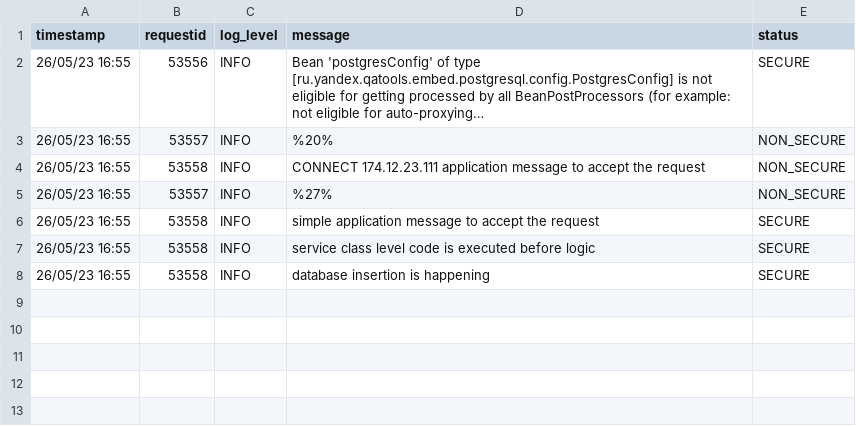
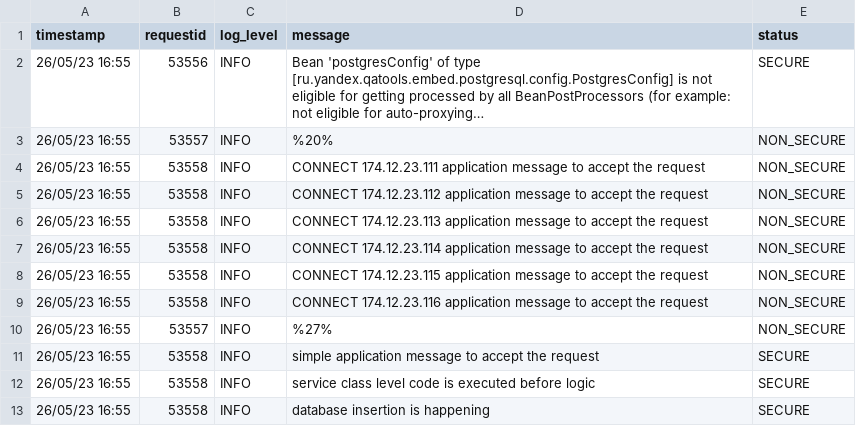
Before and after one commit to divanshu1993/security-anomalies-samples, a CSV file: security anomalies threats samples.csv, drawn as a sheet; long unchanged cells end in …; the diff names each change by its address in the sheet, - before the commit and + after, or states it on an @@ line.

Commit message:
Update security anomalies threats samples.csv

```diff
--- a/security anomalies threats samples.csv
+++ b/security anomalies threats samples.csv
+row 5: 26/05/23 16:55 | 53558 | INFO | CONNECT 174.12.23.112 application message to accept the request | NON_SECURE
+row 6: 26/05/23 16:55 | 53558 | INFO | CONNECT 174.12.23.113 application message to accept the request | NON_SECURE
+row 7: 26/05/23 16:55 | 53558 | INFO | CONNECT 174.12.23.114 application message to accept the request | NON_SECURE
+row 8: 26/05/23 16:55 | 53558 | INFO | CONNECT 174.12.23.115 application message to accept the request | NON_SECURE
+row 9: 26/05/23 16:55 | 53558 | INFO | CONNECT 174.12.23.116 application message to accept the request | NON_SECURE
```
